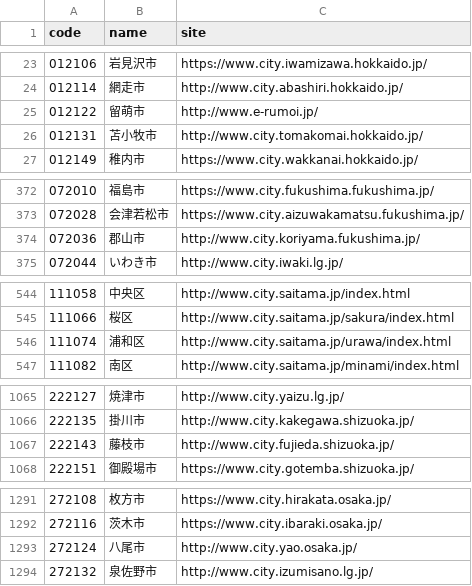
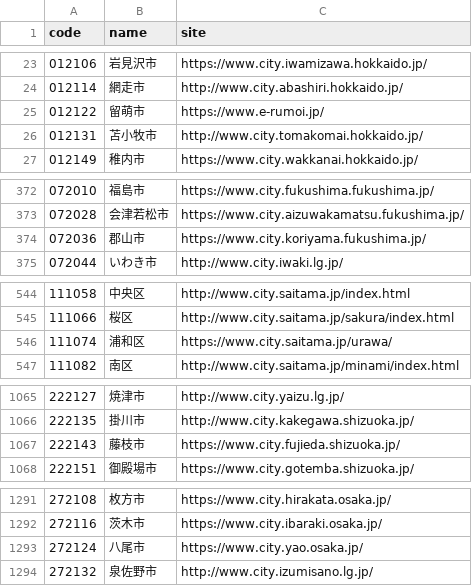
Before and after one commit to hkwi/lgjp_web, a CSV file: docs/wd.csv, drawn as a sheet; only a part is shown, gaps mark what is left out; the diff covers the shown part only.

```diff
--- a/docs/wd.csv
+++ b/docs/wd.csv
@@ -24,3 +24,3 @@ code,name,site
 012114,網走市,http://www.city.abashiri.hokkaido.jp/
-012122,留萌市,http://www.e-rumoi.jp/
+012122,留萌市,https://www.e-rumoi.jp/
 012131,苫小牧市,http://www.city.tomakomai.hokkaido.jp/
@@ -373,3 +373,3 @@ code,name,site
 072028,会津若松市,https://www.city.aizuwakamatsu.fukushima.jp/
-072036,郡山市,http://www.city.koriyama.fukushima.jp/
+072036,郡山市,https://www.city.koriyama.fukushima.jp/
 072044,いわき市,http://www.city.iwaki.lg.jp/
@@ -545,3 +545,3 @@ code,name,site
 111066,桜区,http://www.city.saitama.jp/sakura/index.html
-111074,浦和区,http://www.city.saitama.jp/urawa/index.html
+111074,浦和区,https://www.city.saitama.jp/urawa/
 111082,南区,http://www.city.saitama.jp/minami/index.html
@@ -1066,3 +1066,3 @@ code,name,site
 222135,掛川市,http://www.city.kakegawa.shizuoka.jp/
-222143,藤枝市,http://www.city.fujieda.shizuoka.jp/
+222143,藤枝市,https://www.city.fujieda.shizuoka.jp/
 222151,御殿場市,https://www.city.gotemba.shizuoka.jp/
@@ -1292,3 +1292,3 @@ code,name,site
 272116,茨木市,https://www.city.ibaraki.osaka.jp/
-272124,八尾市,http://www.city.yao.osaka.jp/
+272124,八尾市,https://www.city.yao.osaka.jp/
 272132,泉佐野市,http://www.city.izumisano.lg.jp/
```
Also changed, not shown: 1 edited cell elsewhere in this file, 2 other files.
